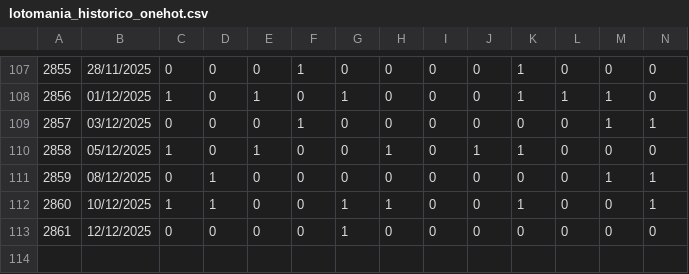
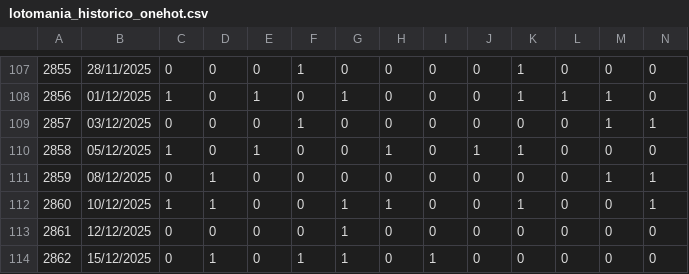
Before and after one commit to BotLotofacil/lotomania_oraculo, a CSV file: lotomania_historico_onehot.csv, drawn as a sheet; only a part is shown, gaps mark what is left out; rows hold the shown columns only; the diff names each change by its address in the sheet, - before the commit and + after, or states it on an @@ line.

Commit message:
Update lotomania_historico_onehot.csv

```diff
--- a/lotomania_historico_onehot.csv
+++ b/lotomania_historico_onehot.csv
+row 114: 2862 | 15/12/2025 | 0 | 1 | 0 | 1 | 1 | 0 | 1 | 0 | 0 | 0 | 0 | 0
```
